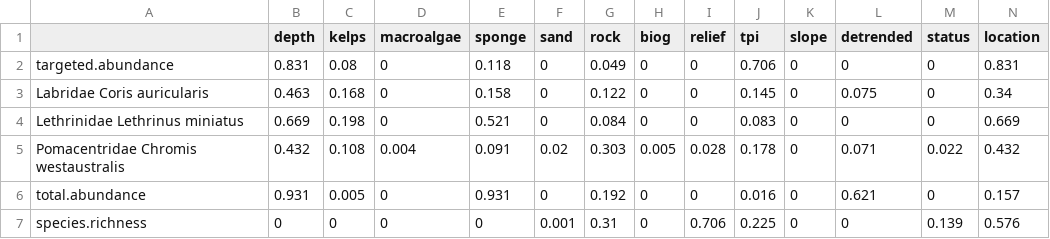
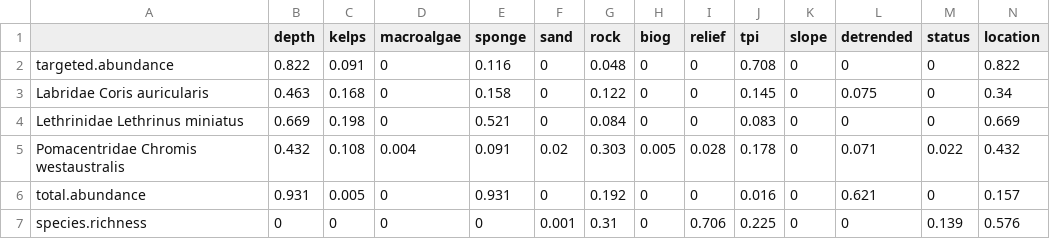
Before and after one commit to UWA-Marine-Ecology-Group-projects/parks-abrolhos, a CSV file: output/fssgam - fish/2021-05_Abrolhos_BOSS_all.var.imp.csv, drawn as a sheet.

```diff
--- a/output/fssgam - fish/2021-05_Abrolhos_BOSS_all.var.imp.csv
+++ b/output/fssgam - fish/2021-05_Abrolhos_BOSS_all.var.imp.csv
@@ -1,3 +1,3 @@
 "","depth","kelps","macroalgae","sponge","sand","rock","biog","relief","tpi","slope","detrended","status","location"
-"targeted.abundance",0.831,0.08,0,0.118,0,0.049,0,0,0.706,0,0,0,0.831
+"targeted.abundance",0.822,0.091,0,0.116,0,0.048,0,0,0.708,0,0,0,0.822
 "Labridae Coris auricularis",0.463,0.168,0,0.158,0,0.122,0,0,0.145,0,0.075,0,0.34
```
Also changed, not shown: output/fssgam - fish/2021-05_Abrolhos_BOSS_all.mod.fits.csv, 23 other files.
